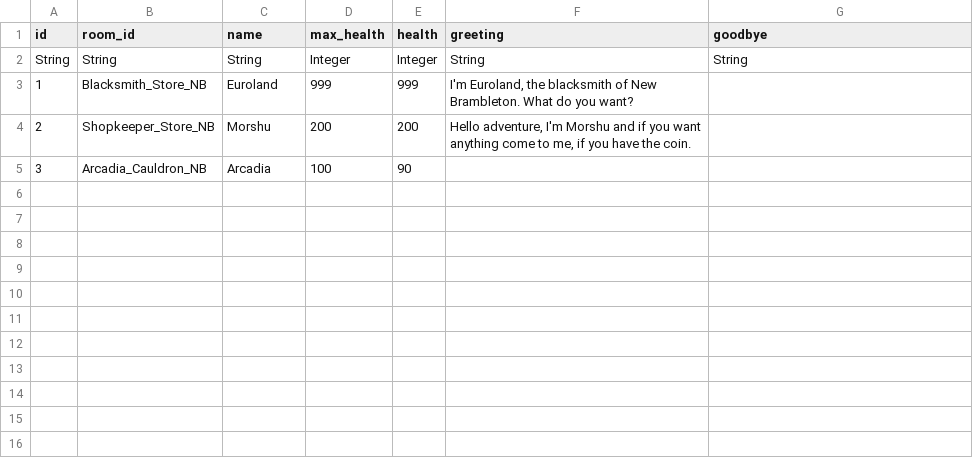
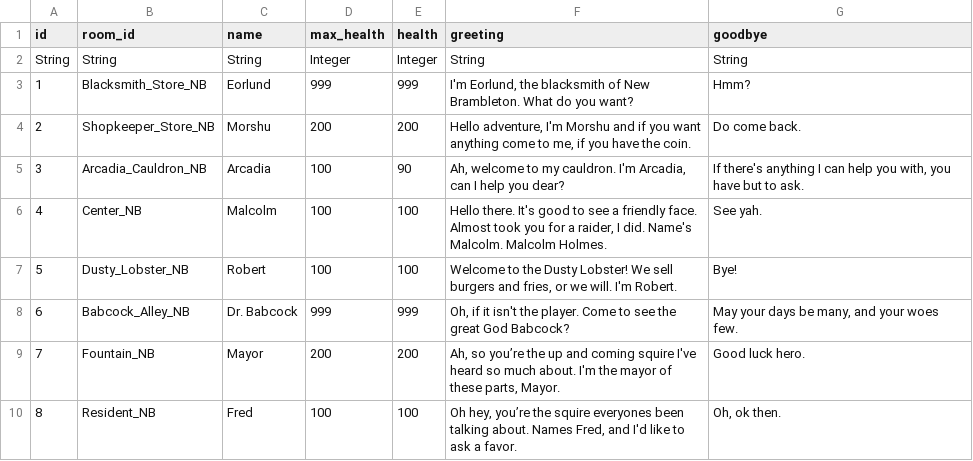
Before and after one commit to ProfBrickz/A_Knights_Expedition, a CSV file: src/resources/npcs.csv, drawn as a sheet; the diff names each change by its address in the sheet, - before the commit and + after, or states it on an @@ line.

```diff
--- a/src/resources/npcs.csv
+++ b/src/resources/npcs.csv
-C3 (name): Euroland
+C3 (name): Eorlund
-F3 (greeting): I'm Euroland, the blacksmith…
+F3 (greeting): I'm Eorlund, the blacksmith…
-G3 (goodbye): (empty)
+G3 (goodbye): Hmm?
-G4 (goodbye): (empty)
+G4 (goodbye): Do come back.
-F5 (greeting): (empty)
+F5 (greeting): Ah, welcome to my cauldron. I'm Arcadia, can I help you dear?
-G5 (goodbye): (empty)
+G5 (goodbye): If there's anything I can help you with, you have but to ask.
+row 6: 4 | Center_NB | Malcolm | 100 | 100 | Hello there. It's good to see a friendly face. Almost took you for a raider, I did. Name's Malcolm. Malcolm Holmes. | See yah.
+row 7: 5 | Dusty_Lobster_NB | Robert | 100 | 100 | Welcome to the Dusty Lobster! We sell burgers and fries, or we will. I'm Robert. | Bye!
+row 8: 6 | Babcock_Alley_NB | Dr. Babcock | 999 | 999 | Oh, if it isn't the player. Come to see the great God Babcock? | May your days be many, and your woes few.
+row 9: 7 | Fountain_NB | Mayor | 200 | 200 | Ah, so you’re the up and coming squire I've heard so much about. I'm the mayor of these parts, Mayor. | Good luck hero.
+row 10: 8 | Resident_NB | Fred | 100 | 100 | Oh hey, you’re the squire everyones been talking about. Names Fred, and I'd like to ask a favor. | Oh, ok then.
```
Also changed, not shown: src/resources/containers.csv, src/resources/weapon_abilities_junction.csv, 4 other files.
